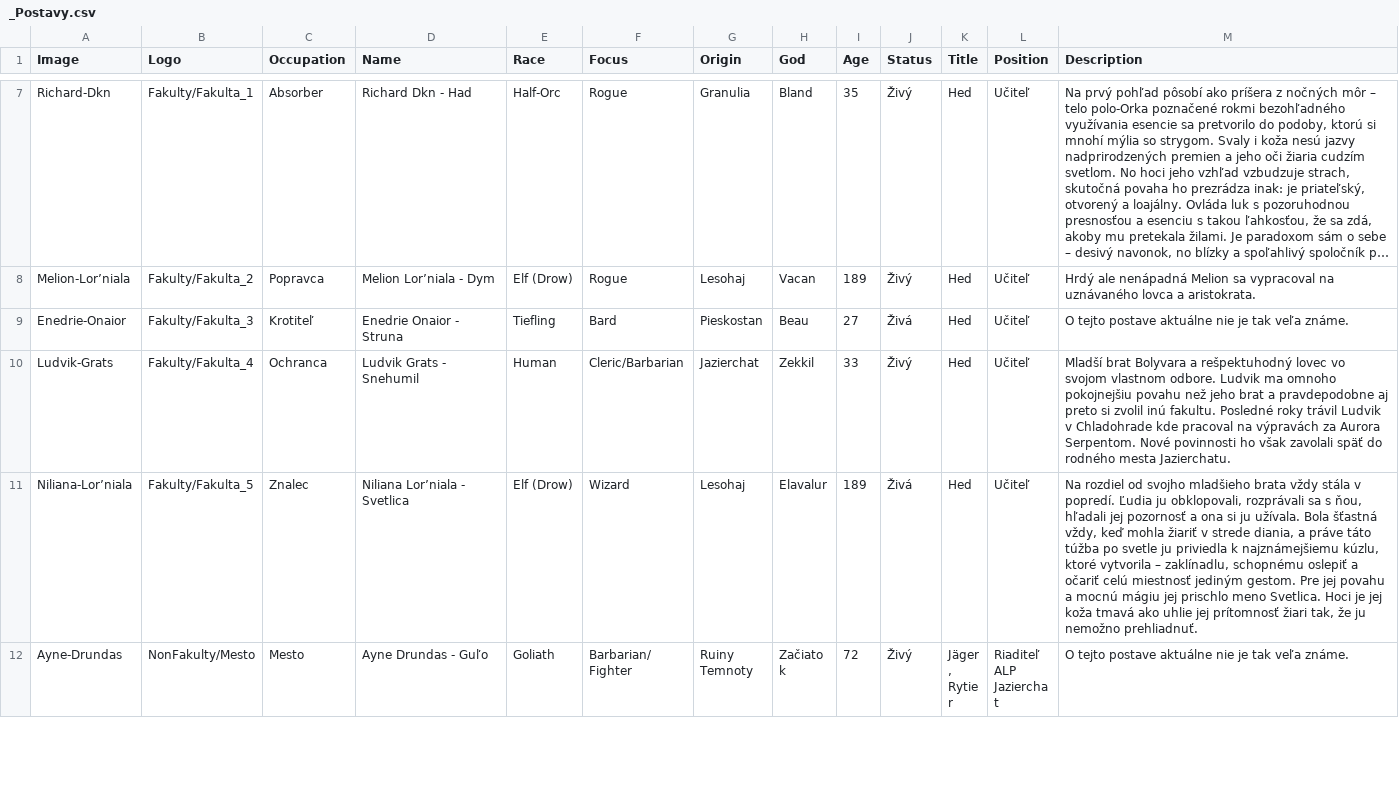
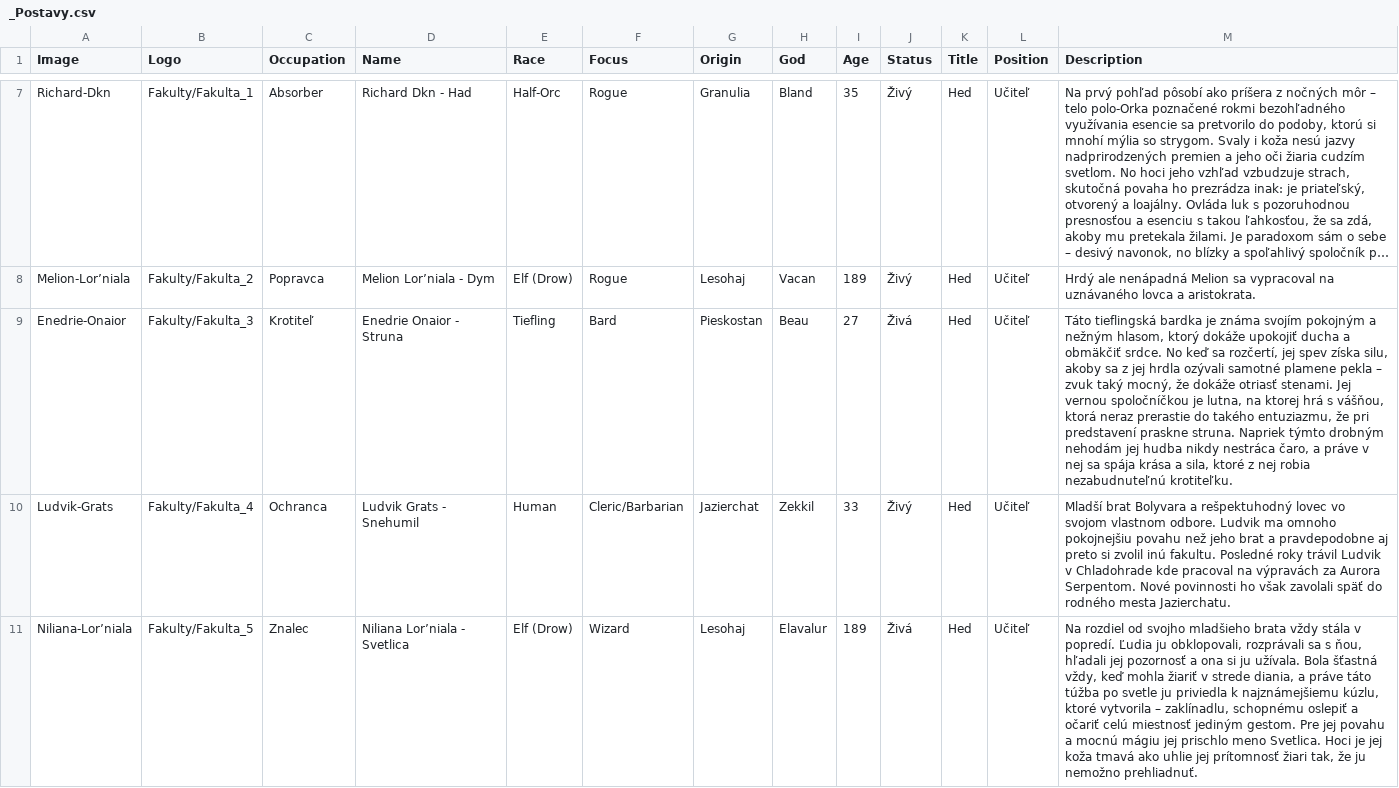
Before and after one commit to Beariar/ALP, a CSV file: Postavy/_Postavy.csv, drawn as a sheet; only a part is shown, gaps mark what is left out; the shorter side is filled out with more unchanged rows; long unchanged cells end in …; the diff names each change by its address in the sheet, - before the commit and + after, or states it on an @@ line.

Commit message:
Update _Postavy.csv

```diff
--- a/Postavy/_Postavy.csv
+++ b/Postavy/_Postavy.csv
-M9 (Description): O tejto postave aktuálne nie je tak veľa známe.
+M9 (Description): Táto tieflingská bardka je známa svojím pokojným a nežným hlasom, ktorý dokáže upokojiť ducha a obmäkčiť srdce. No keď sa rozčertí, jej spev získa silu, akoby sa z jej hrdla ozývali samotné plamene pekla – zvuk taký mocný, že dokáže otriasť stenami. Jej vernou spoločníčkou je lutna, na ktorej hrá s vášňou, ktorá neraz prerastie do takého entuziazmu, že pri predstavení praskne struna. Napriek týmto drobným nehodám jej hudba nikdy nestráca čaro, a práve v nej sa spája krása a sila, ktoré z nej robia nezabudnuteľnú krotiteľku.
```
